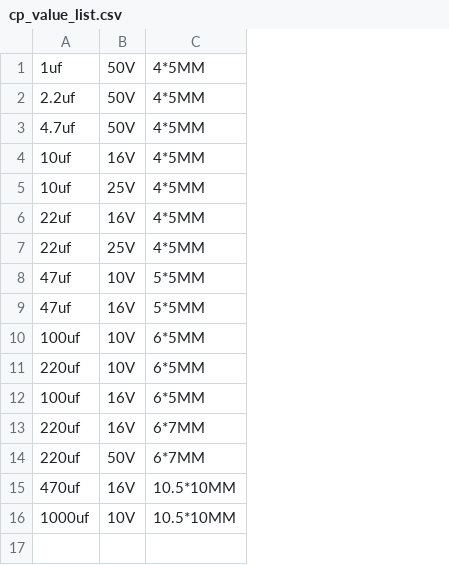
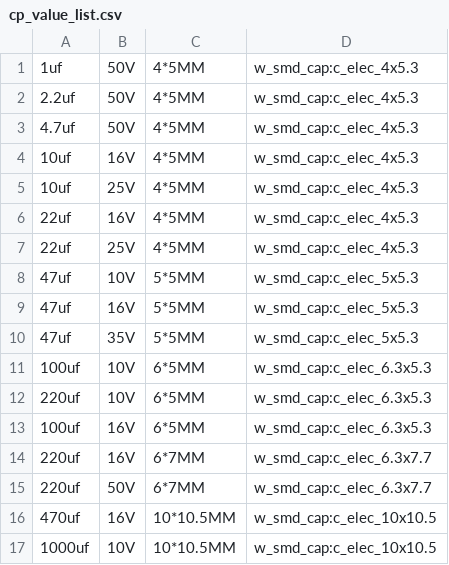
Before and after one commit to louiscklaw/lib_value_generator, a CSV file: cp_value_list.csv, drawn as a sheet; addresses are those after the commit; the diff names each change by its address in the sheet, - before the commit and + after, or states it on an @@ line.

```diff
--- a/cp_value_list.csv
+++ b/cp_value_list.csv
+column D, rows 1-9: w_smd_cap:c_elec_4x5.3 | w_smd_cap:c_elec_4x5.3 | w_smd_cap:c_elec_4x5.3 | w_smd_cap:c_elec_4x5.3 | w_smd_cap:c_elec_4x5.3 | w_smd_cap:c_elec_4x5.3 | w_smd_cap:c_elec_4x5.3 | w_smd_cap:c_elec_5x5.3 | w_smd_cap:c_elec_5x5.3; rows 11-17: w_smd_cap:c_elec_6.3x5.3 | w_smd_cap:c_elec_6.3x5.3 | w_smd_cap:c_elec_6.3x5.3 | w_smd_cap:c_elec_6.3x7.7 | w_smd_cap:c_elec_6.3x7.7 | w_smd_cap:c_elec_10x10.5 | w_smd_cap:c_elec_10x10.5
+row 10: 47uf | 35V | 5*5MM | w_smd_cap:c_elec_5x5.3
-C16:C17: 10.5*10MM
+C16:C17: 10*10.5MM
```
Also changed, not shown: 1 other file.
